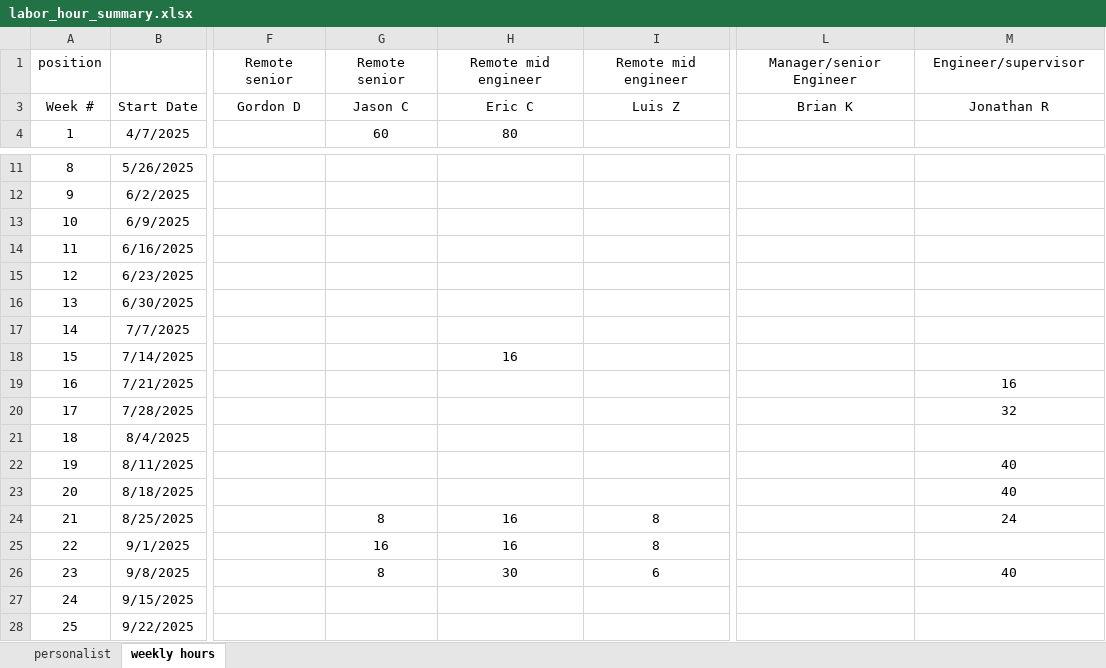
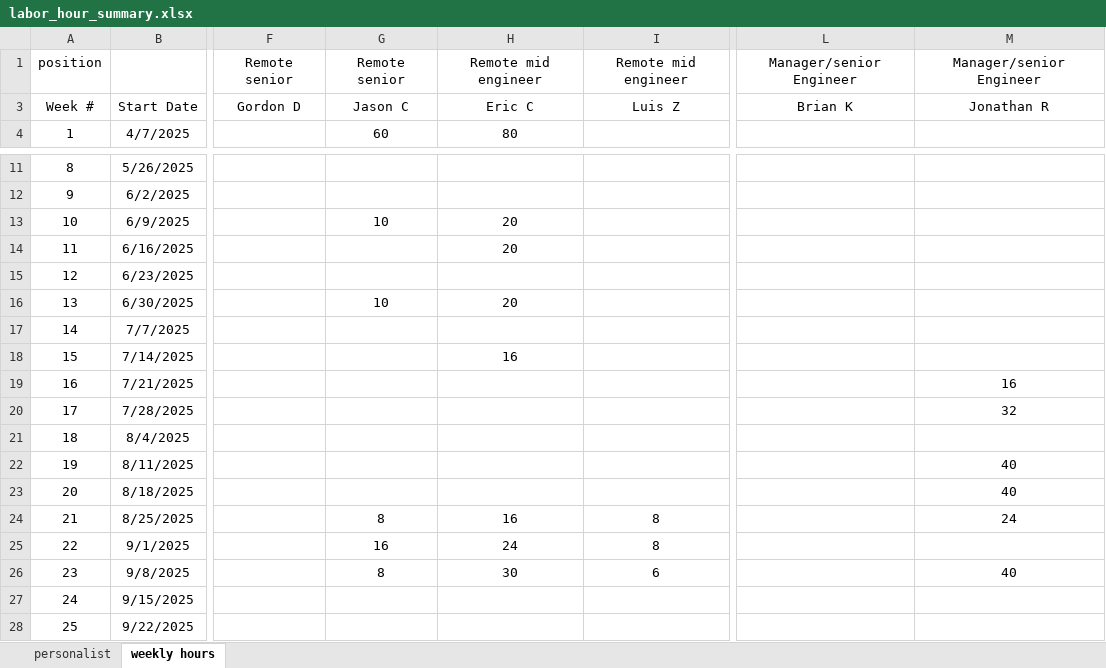
Before and after one commit to xiaosongchen1977/geo-project-tracker-ohio2025, an Excel workbook: labor_hour_summary.xlsx, sheet weekly hours, drawn as a sheet; only a part is shown, gaps mark what is left out; values as stored, in another font and other column widths than the file's, no borders; the diff names each change by its address in the sheet, - before the commit and + after, or states it on an @@ line.

Commit message:
Update web reports - 2025-09-17 09:22:11

```diff
--- a/labor_hour_summary.xlsx (sheet weekly hours)
+++ b/labor_hour_summary.xlsx (sheet weekly hours)
-M1: Engineer/supervisor
+M1: Manager/senior Engineer
-G13: (empty)
+G13: 10
-H13:H14: (empty)
+H13:H14: 20
-G16: (empty)
+G16: 10
-H16: (empty)
+H16: 20
-H25: 16
+H25: 24
```
Also changed, not shown: sheet personalist, hidden cells.
